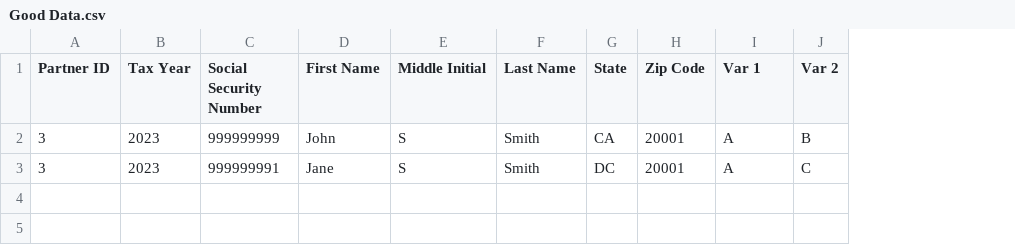
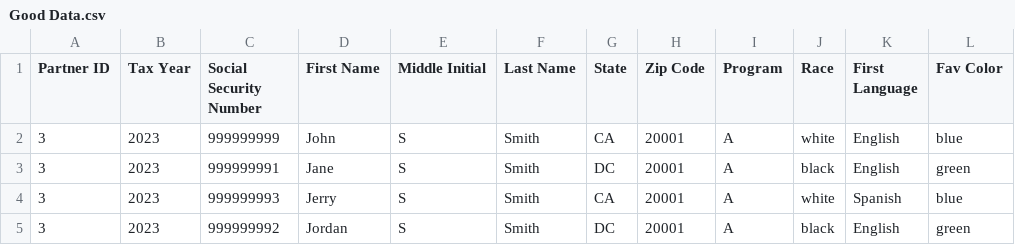
Before and after one commit to carey-james/demo-site-pages, a CSV file: other utils/fake data/Good Data.csv, drawn as a sheet; removed rows and columns are numbered as before the commit, all else as after; the diff names each change by its address in the sheet, - before the commit and + after, or states it on an @@ line.

```diff
--- a/other utils/fake data/Good Data.csv
+++ b/other utils/fake data/Good Data.csv
-column J (Var 2), rows 2-3: B | C
+column J (Race), rows 2-3: white | black
+column K (First Language), rows 2-3: English | English
+column L (Fav Color), rows 2-3: blue | green
-I1: Var 1
+I1: Program
+row 4: 3 | 2023 | 999999993 | Jerry | S | Smith | CA | 20001 | A | white | Spanish | blue
+row 5: 3 | 2023 | 999999992 | Jordan | S | Smith | DC | 20001 | A | black | English | green
```
Also changed, not shown: 4 other files.
